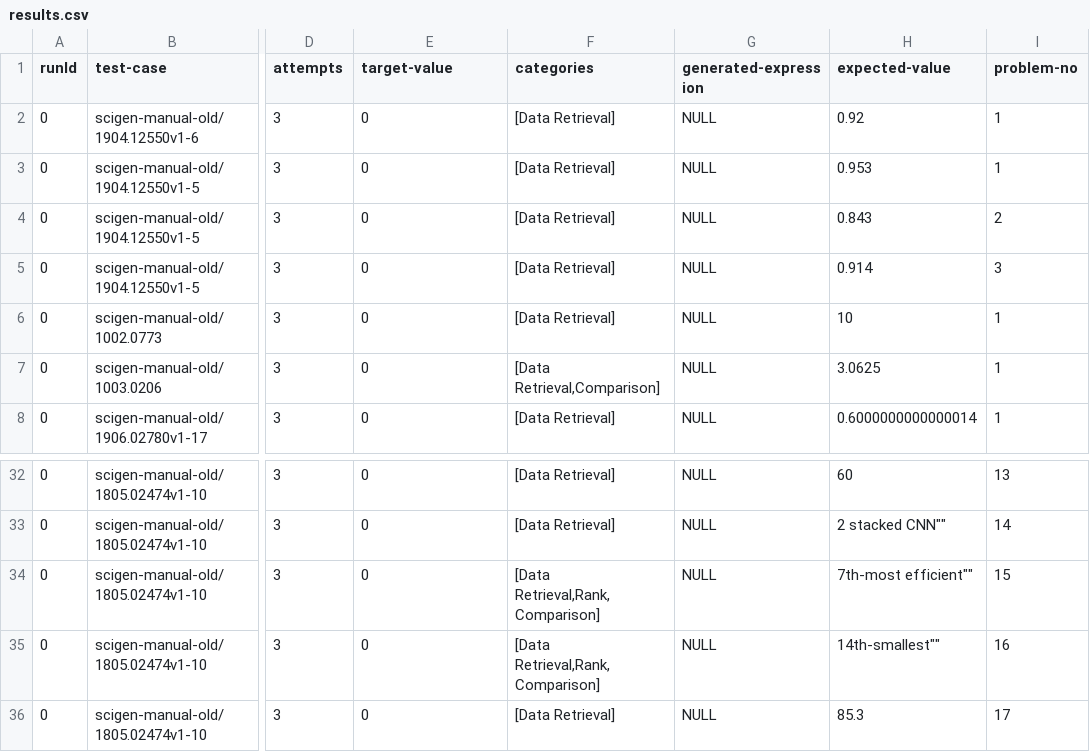
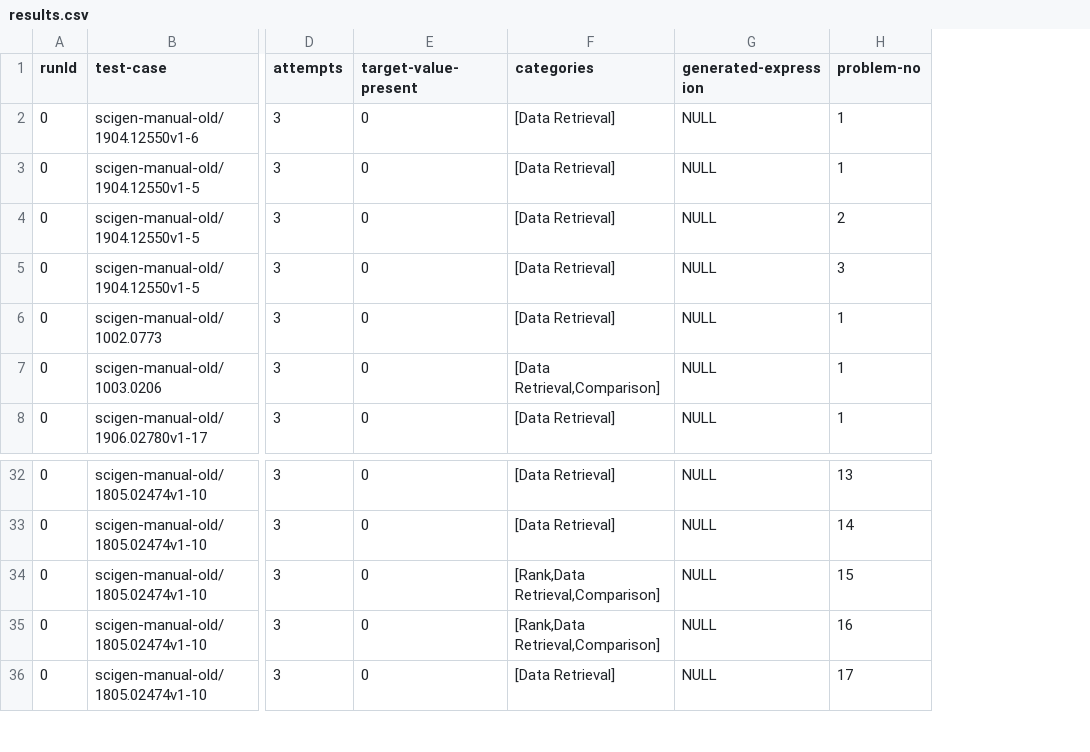
Before and after one commit to explorable-viz/authoring-assistant, a CSV file: results/scigen-manual-old/results.csv, drawn as a sheet; only a part is shown, gaps mark what is left out; the diff names each change by its address in the sheet, - before the commit and + after, or states it on an @@ line.

Commit message:
target-value -> target-value-present; drop expected-value.

```diff
--- a/results/scigen-manual-old/results.csv
+++ b/results/scigen-manual-old/results.csv
-column H (expected-value), rows 2-8: 0.92 | 0.953 | 0.843 | 0.914 | 10 | 3.0625 | 0.6000000000000014; rows 32-36: 60 | 2 stacked CNN"" | 7th-most efficient"" | 14th-smallest"" | 85.3
-E1: target-value
+E1: target-value-present
-F34:F35 (categories): [Data Retrieval,Rank,Comparison]
+F34:F35 (categories): [Rank,Data Retrieval,Comparison]
```
Also changed, not shown: 2 other files.
